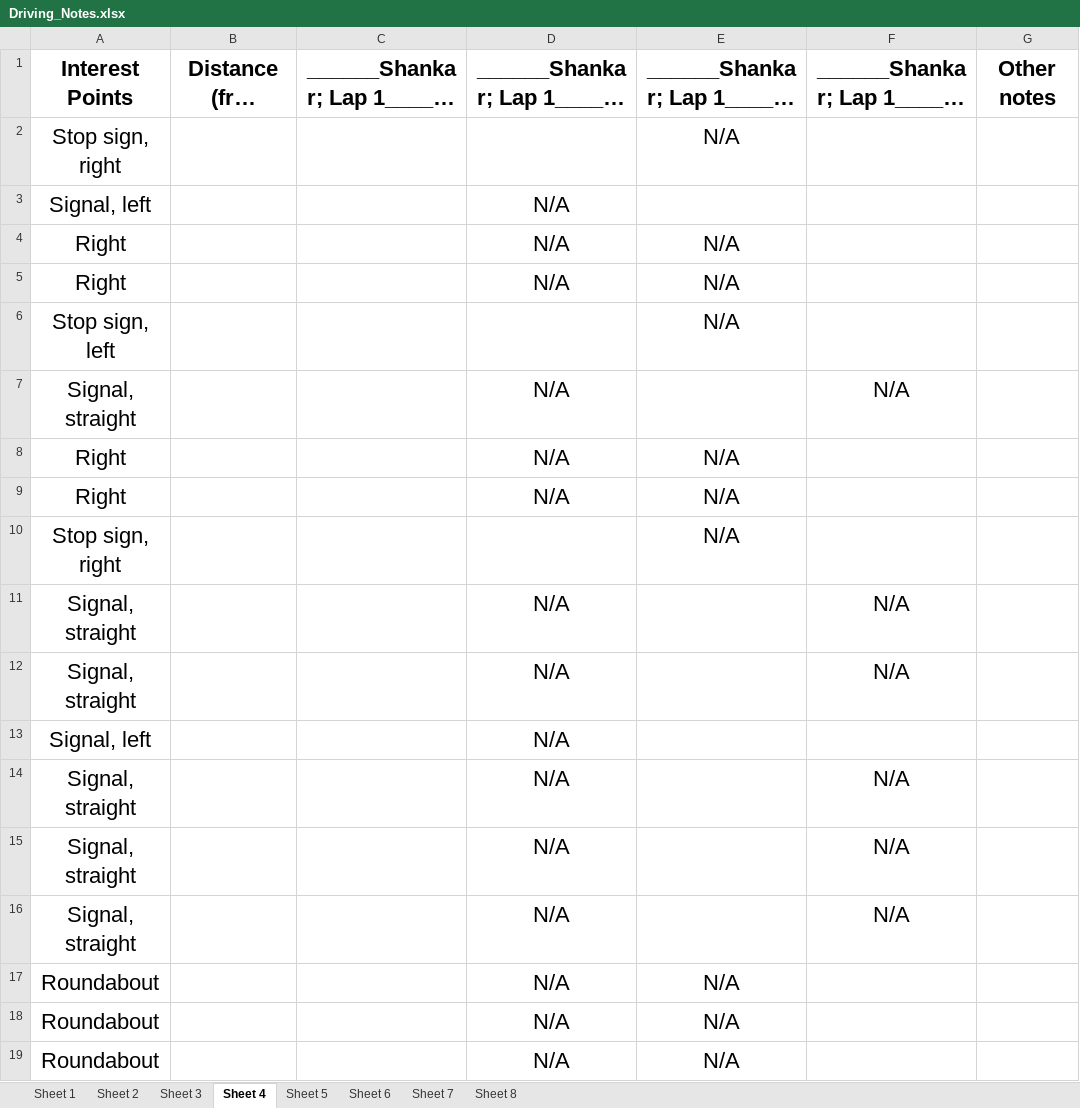
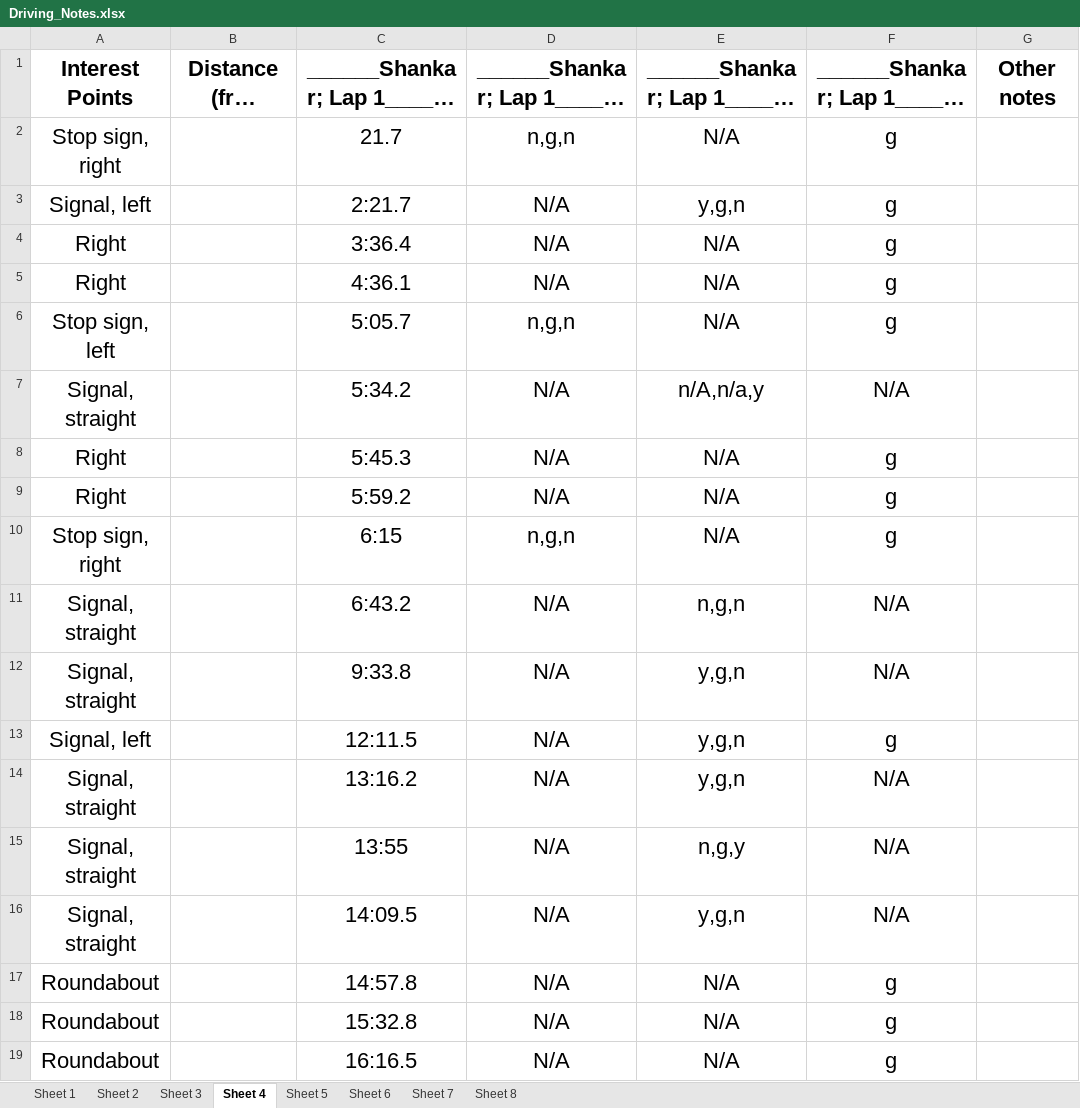
Before and after one commit to smashraf321/behavioral_profiling, an Excel workbook: Driving_Notes.xlsx, sheet Sheet 4, drawn as a sheet; only a part is shown; long unchanged cells end in …; values as stored, in another font and other column widths than the file's, no borders; the diff covers the shown part only; the diff names each change by its address in the sheet, - before the commit and + after, or states it on an @@ line.

```diff
--- a/Driving_Notes.xlsx (sheet Sheet 4)
+++ b/Driving_Notes.xlsx (sheet Sheet 4)
-C2: (empty)
+C2: 21.7
-D2: (empty)
+D2: n,g,n
-F2:F6: (empty)
+F2:F6: g
-C3: (empty)
+C3: 2:21.7
-E3: (empty)
+E3: y,g,n
-C4: (empty)
+C4: 3:36.4
-C5: (empty)
+C5: 4:36.1
-C6: (empty)
+C6: 5:05.7
-D6: (empty)
+D6: n,g,n
-C7: (empty)
+C7: 5:34.2
-E7: (empty)
+E7: n/A,n/a,y
-C8: (empty)
+C8: 5:45.3
-F8:F10: (empty)
+F8:F10: g
-C9: (empty)
+C9: 5:59.2
-C10: (empty)
+C10: 6:15
-D10: (empty)
+D10: n,g,n
-C11: (empty)
+C11: 6:43.2
-E11: (empty)
+E11: n,g,n
-C12: (empty)
+C12: 9:33.8
-E12:E14: (empty)
+E12:E14: y,g,n
-C13: (empty)
+C13: 12:11.5
-F13: (empty)
+F13: g
-C14: (empty)
+C14: 13:16.2
-C15: (empty)
+C15: 13:55
-E15: (empty)
+E15: n,g,y
-C16: (empty)
+C16: 14:09.5
-E16: (empty)
+E16: y,g,n
-C17: (empty)
+C17: 14:57.8
-F17:F19: (empty)
+F17:F19: g
-C18: (empty)
+C18: 15:32.8
-C19: (empty)
+C19: 16:16.5
```
Also changed, not shown: 6 edited cells elsewhere in this sheet, sheet Sheet 5, sheet Sheet 6, 6 other files.
